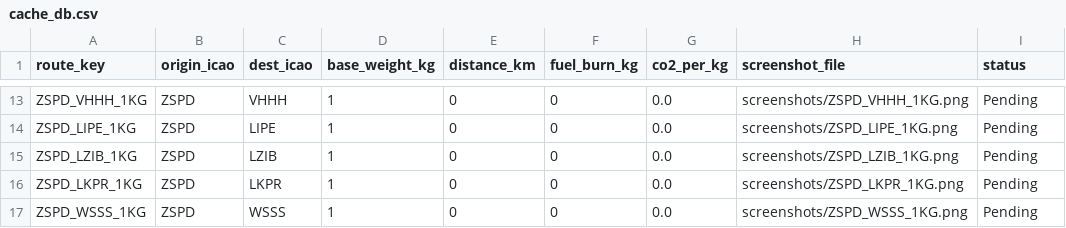
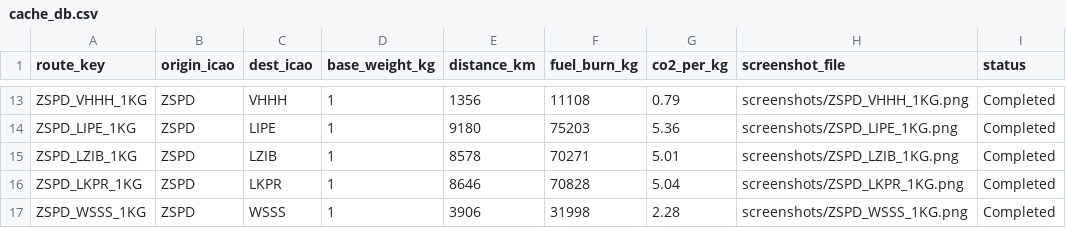
Before and after one commit to whaochen/icao-carbon-system, a CSV file: cache_db.csv, drawn as a sheet; only a part is shown, gaps mark what is left out; the diff covers the shown part only; the diff names each change by its address in the sheet, - before the commit and + after, or states it on an @@ line.

```diff
--- a/cache_db.csv
+++ b/cache_db.csv
-E13 (distance_km): 0
+E13 (distance_km): 1356
-F13 (fuel_burn_kg): 0
+F13 (fuel_burn_kg): 11108
-G13 (co2_per_kg): 0.0
+G13 (co2_per_kg): 0.79
-I13:I17 (status): Pending
+I13:I17 (status): Completed
-E14 (distance_km): 0
+E14 (distance_km): 9180
-F14 (fuel_burn_kg): 0
+F14 (fuel_burn_kg): 75203
-G14 (co2_per_kg): 0.0
+G14 (co2_per_kg): 5.36
-E15 (distance_km): 0
+E15 (distance_km): 8578
-F15 (fuel_burn_kg): 0
+F15 (fuel_burn_kg): 70271
-G15 (co2_per_kg): 0.0
+G15 (co2_per_kg): 5.01
-E16 (distance_km): 0
+E16 (distance_km): 8646
-F16 (fuel_burn_kg): 0
+F16 (fuel_burn_kg): 70828
-G16 (co2_per_kg): 0.0
+G16 (co2_per_kg): 5.04
-E17 (distance_km): 0
+E17 (distance_km): 3906
-F17 (fuel_burn_kg): 0
+F17 (fuel_burn_kg): 31998
-G17 (co2_per_kg): 0.0
+G17 (co2_per_kg): 2.28
```
Also changed, not shown: 40 edited cells elsewhere in this file, 15 other files.
